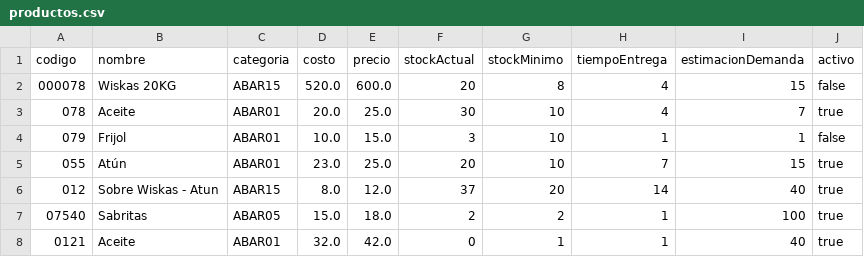
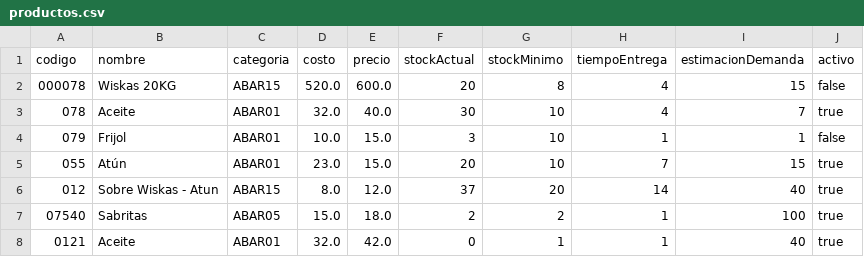
Before and after one commit to kennethFlores16/gestionAbarrotes, a CSV file: assets/productos.csv, drawn as a sheet.

```diff
--- a/assets/productos.csv
+++ b/assets/productos.csv
@@ -2,5 +2,5 @@ codigo,nombre,categoria,costo,precio,stockActual,stockMinimo,tiempoEntrega,estim
 000078,Wiskas 20KG,ABAR15,520.0,600.0,20,8,4,15,false
-078,Aceite,ABAR01,20.0,25.0,30,10,4,7,true
+078,Aceite,ABAR01,32.0,40.0,30,10,4,7,true
 079,Frijol,ABAR01,10.0,15.0,3,10,1,1,false
-055,Atún,ABAR01,23.0,25.0,20,10,7,15,true
+055,Atún,ABAR01,23.0,15.0,20,10,7,15,true
 012,Sobre Wiskas - Atun,ABAR15,8.0,12.0,37,20,14,40,true
```
Also changed, not shown: 42 other files.
